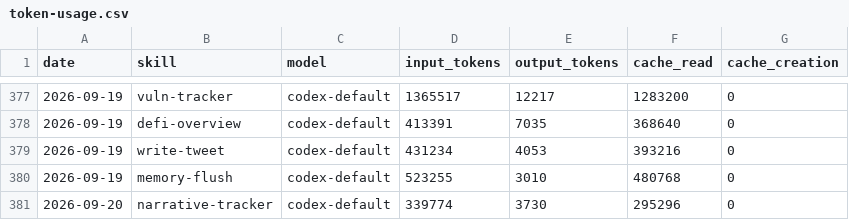
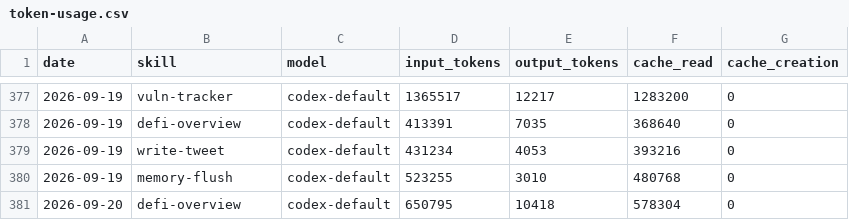
Before and after one commit to Svector-anu/svectors-lab, a CSV file: memory/token-usage.csv, drawn as a sheet; only a part is shown, gaps mark what is left out.

Commit message:
chore(defi-overview): auto-commit 2026-09-20

```diff
--- a/memory/token-usage.csv
+++ b/memory/token-usage.csv
@@ -380,2 +380,2 @@ date,skill,model,input_tokens,output_tokens,cache_read,cache_creation
 2026-09-19,memory-flush,codex-default,523255,3010,480768,0
-2026-09-20,narrative-tracker,codex-default,339774,3730,295296,0
+2026-09-20,defi-overview,codex-default,650795,10418,578304,0
```
Also changed, not shown: 5 other files.
